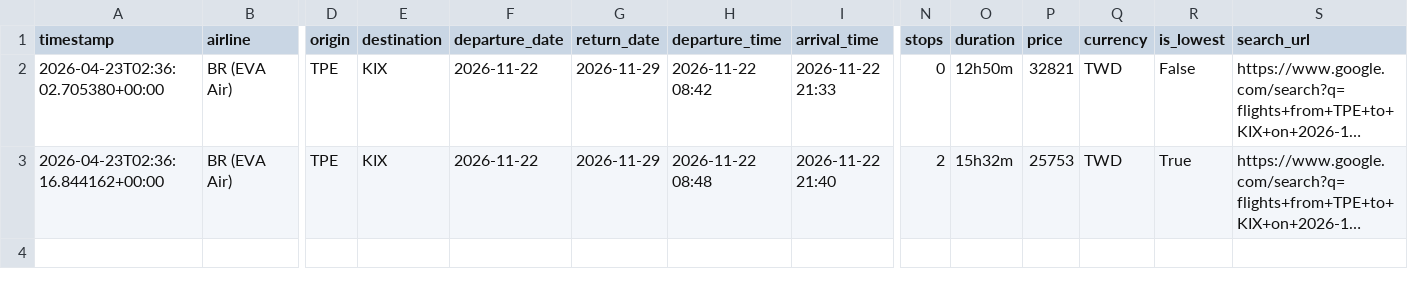
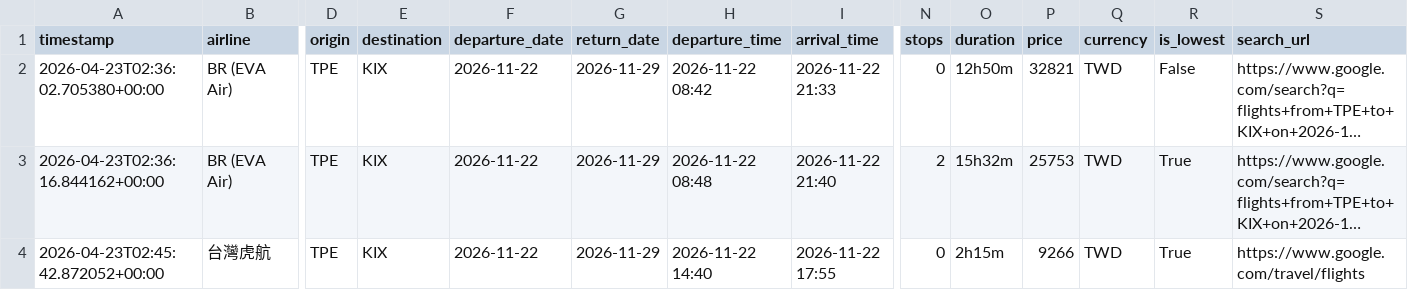
Before and after one commit to jjfantw/AI-Flight-Guardian, a CSV file: records/task-1776852579830.csv, drawn as a sheet; only a part is shown, gaps mark what is left out; long unchanged cells end in …; rows hold the shown columns only; the diff names each change by its address in the sheet, - before the commit and + after, or states it on an @@ line.

```diff
--- a/records/task-1776852579830.csv
+++ b/records/task-1776852579830.csv
+row 4: 2026-04-23T02:45:42.872052+00:00 | 台灣虎航 | TPE | KIX | 2026-11-22 | 2026-11-29 | 2026-11-22 14:40 | 2026-11-22 17:55 | 0 | 2h15m | 9266 | TWD | True | https://www.google.com/travel/flights
```
Also changed, not shown: records/task-1776853109918.csv.
